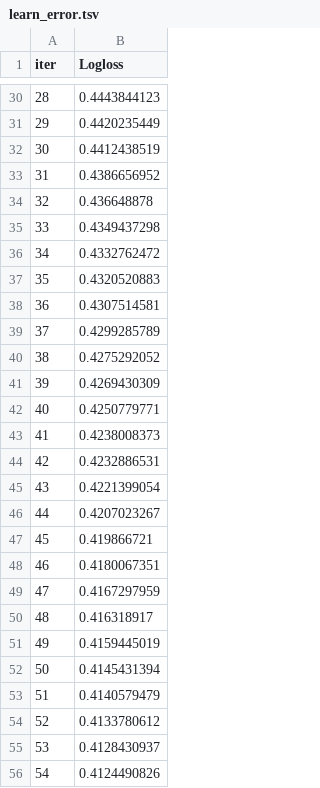
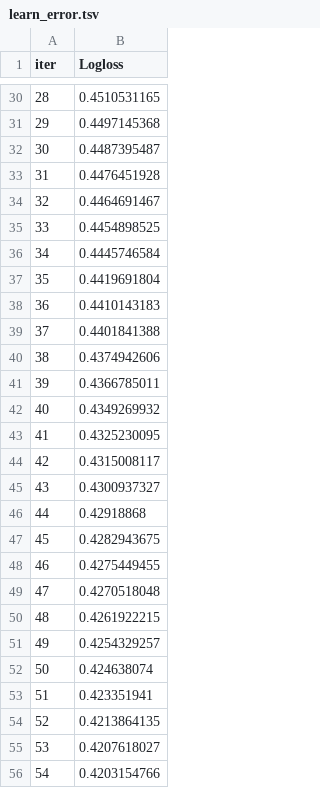
Before and after one commit to GolnooshBabaei/safeaipackage, a TSV file: safeai/catboost_info/learn_error.tsv, drawn as a sheet; only a part is shown, gaps mark what is left out; the diff covers the shown part only.

```diff
--- a/safeai/catboost_info/learn_error.tsv
+++ b/safeai/catboost_info/learn_error.tsv
@@ -30,27 +30,27 @@ iter	Logloss
-28	0.4443844123
-29	0.4420235449
-30	0.4412438519
-31	0.4386656952
-32	0.436648878
-33	0.4349437298
-34	0.4332762472
-35	0.4320520883
-36	0.4307514581
-37	0.4299285789
-38	0.4275292052
-39	0.4269430309
-40	0.4250779771
-41	0.4238008373
-42	0.4232886531
-43	0.4221399054
-44	0.4207023267
-45	0.419866721
-46	0.4180067351
-47	0.4167297959
-48	0.416318917
-49	0.4159445019
-50	0.4145431394
-51	0.4140579479
-52	0.4133780612
-53	0.4128430937
-54	0.4124490826
+28	0.4510531165
+29	0.4497145368
+30	0.4487395487
+31	0.4476451928
+32	0.4464691467
+33	0.4454898525
+34	0.4445746584
+35	0.4419691804
+36	0.4410143183
+37	0.4401841388
+38	0.4374942606
+39	0.4366785011
+40	0.4349269932
+41	0.4325230095
+42	0.4315008117
+43	0.4300937327
+44	0.42918868
+45	0.4282943675
+46	0.4275449455
+47	0.4270518048
+48	0.4261922215
+49	0.4254329257
+50	0.424638074
+51	0.423351941
+52	0.4213864135
+53	0.4207618027
+54	0.4203154766
```
Also changed, not shown: 72 edited cells elsewhere in this file, safeai/catboost_info/time_left.tsv, 9 other files.
